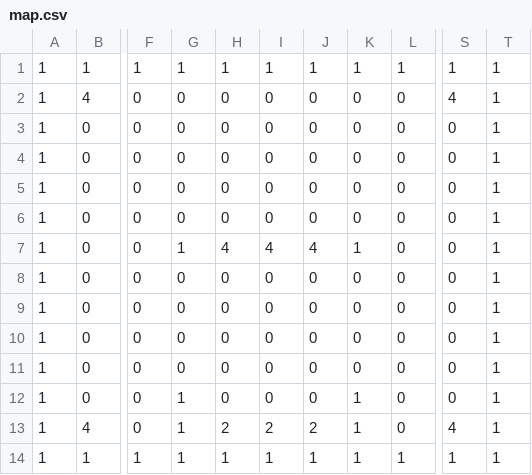
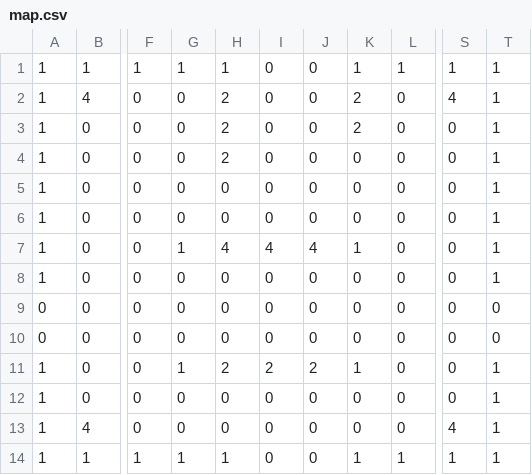
Before and after one commit to AGoblinKing/Sanctums, a CSV file: assets/map.csv, drawn as a sheet; only a part is shown, gaps mark what is left out; the diff names each change by its address in the sheet, - before the commit and + after, or states it on an @@ line.

```diff
--- a/assets/map.csv
+++ b/assets/map.csv
-I1: 1
+I1: 0
-J1: 1
+J1: 0
-H2:H4: 0
+H2:H4: 2
-K2:K3: 0
+K2:K3: 2
-A9:A10: 1
+A9:A10: 0
-T9:T10: 1
+T9:T10: 0
-G11: 0
+G11: 1
-H11: 0
+H11: 2
-I11: 0
+I11: 2
-J11: 0
+J11: 2
-K11: 0
+K11: 1
-G12:G13: 1
+G12:G13: 0
-K12:K13: 1
+K12:K13: 0
-H13: 2
+H13: 0
-I13: 2
+I13: 0
-J13: 2
+J13: 0
-I14: 1
+I14: 0
-J14: 1
+J14: 0
```
Also changed, not shown: 3 other files.
